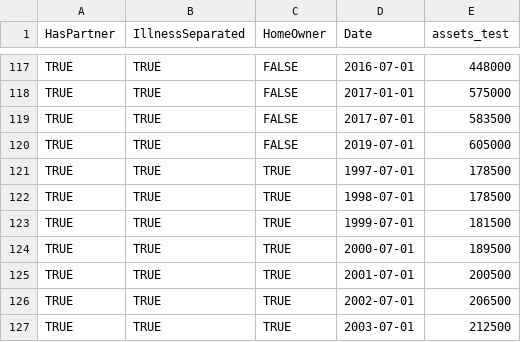
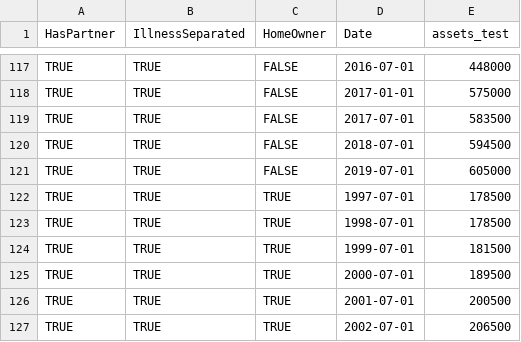
Before and after one commit to HughParsonage/grattan, a TSV file: data-raw/Age-Pension-assets-test-1997-present.tsv, drawn as a sheet; only a part is shown, gaps mark what is left out; the shorter side is filled out with more unchanged rows; the diff names each change by its address in the sheet, - before the commit and + after, or states it on an @@ line.

Commit message:
undo accidental removal of 2018 age pension assets test figure

```diff
--- a/data-raw/Age-Pension-assets-test-1997-present.tsv
+++ b/data-raw/Age-Pension-assets-test-1997-present.tsv
+row 120: TRUE | TRUE | FALSE | 2018-07-01 | 594500
```
Also changed, not shown: data-raw/sysdata/Age_pension_assets_test_by_year.tsv, 1 other file.
